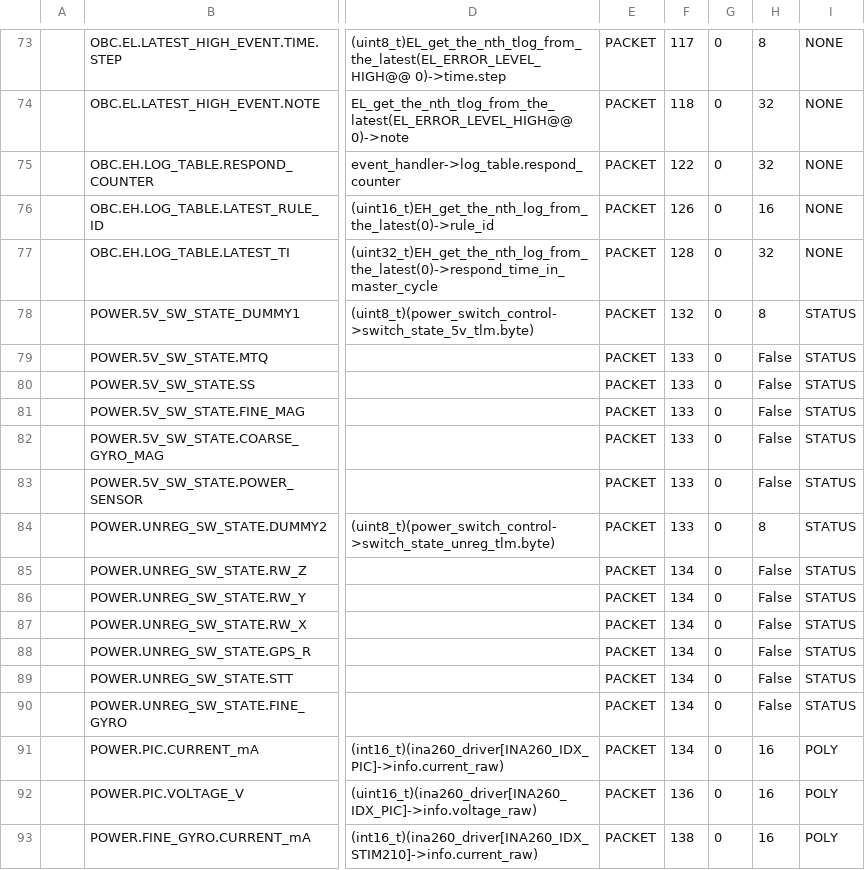
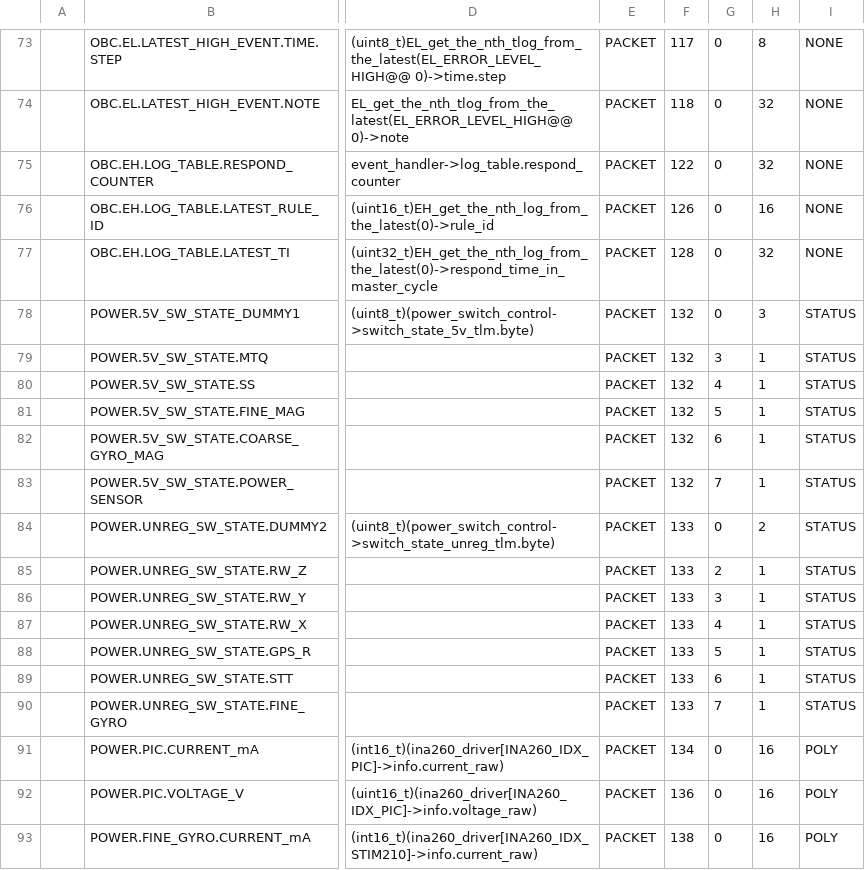
Before and after one commit to ut-issl/c2a-aobc, a CSV file: database/TLM_DB/calced_data/AOBC_TLM_DB_AOBC_HK_GEN.csv, drawn as a sheet; only a part is shown, gaps mark what is left out; the diff names each change by its address in the sheet, - before the commit and + after, or states it on an @@ line.

```diff
--- a/database/TLM_DB/calced_data/AOBC_TLM_DB_AOBC_HK_GEN.csv
+++ b/database/TLM_DB/calced_data/AOBC_TLM_DB_AOBC_HK_GEN.csv
-H78: 8
+H78: 3
-F79:F83: 133
+F79:F83: 132
-G79: 0
+G79: 3
-H79:H83: False
+H79:H83: 1
-G80: 0
+G80: 4
-G81: 0
+G81: 5
-G82: 0
+G82: 6
-G83: 0
+G83: 7
-H84: 8
+H84: 2
-F85:F90: 134
+F85:F90: 133
-G85: 0
+G85: 2
-H85:H90: False
+H85:H90: 1
-G86: 0
+G86: 3
-G87: 0
+G87: 4
-G88: 0
+G88: 5
-G89: 0
+G89: 6
-G90: 0
+G90: 7
```
Also changed, not shown: database/TLM_DB/AOBC_TLM_DB_AOBC_HK_GEN.csv.
